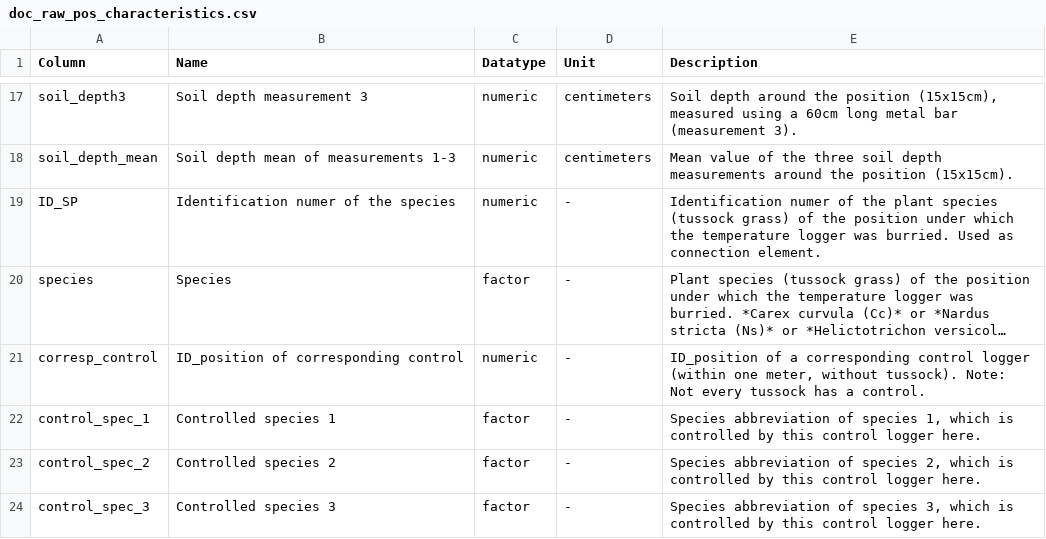
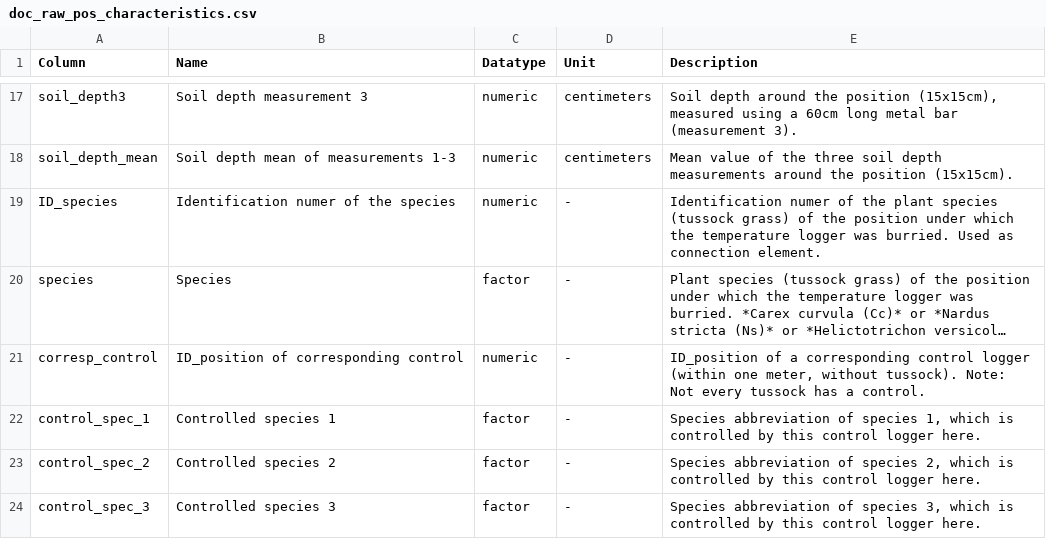
Before and after one commit to buerap/master_thesis-documentation, a CSV file: docs/GitHub-documentation_files/doc_raw_pos_characteristics.csv, drawn as a sheet; only a part is shown, gaps mark what is left out; long unchanged cells end in …; the diff names each change by its address in the sheet, - before the commit and + after, or states it on an @@ line.

```diff
--- a/docs/GitHub-documentation_files/doc_raw_pos_characteristics.csv
+++ b/docs/GitHub-documentation_files/doc_raw_pos_characteristics.csv
-A19 (Column): ID_SP
+A19 (Column): ID_species
```
Also changed, not shown: docs/GitHub-documentation_files/doc_R_pos_temperature.csv, docs/GitHub-documentation_files/doc_raw_species_information.csv, 3 other files.
